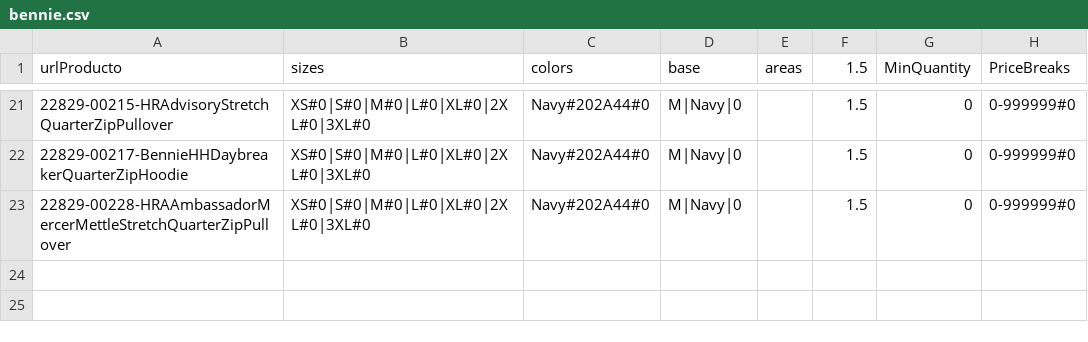
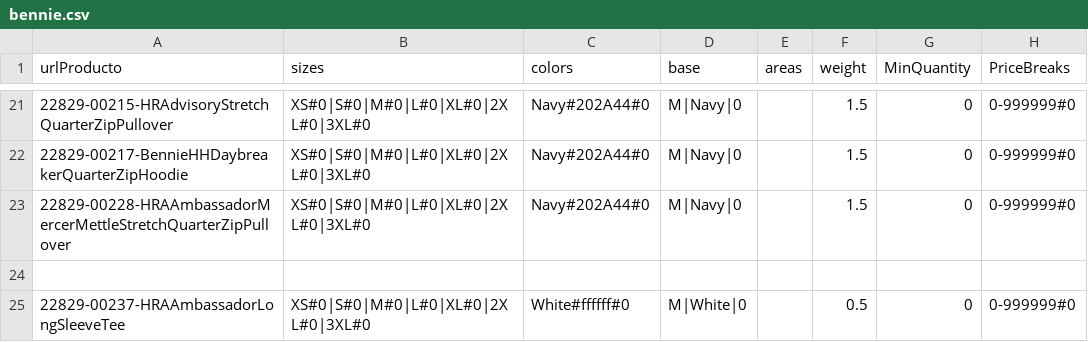
Before and after one commit to rob-dickson/All_Sites_Changes1.1, a CSV file: ApparelAPI/Done/bennie.csv, drawn as a sheet; only a part is shown, gaps mark what is left out; the diff names each change by its address in the sheet, - before the commit and + after, or states it on an @@ line.

Commit message:
Commit

```diff
--- a/ApparelAPI/Done/bennie.csv
+++ b/ApparelAPI/Done/bennie.csv
-F1: 1.5
+F1: weight
+row 24: (empty)
+row 25: 22829-00237-HRAAmbassadorLongSleeveTee | XS#0|S#0|M#0|L#0|XL#0|2XL#0|3XL#0 | White#ffffff#0 | M|White|0 |  | 0.5 | 0 | 0-999999#0
```
